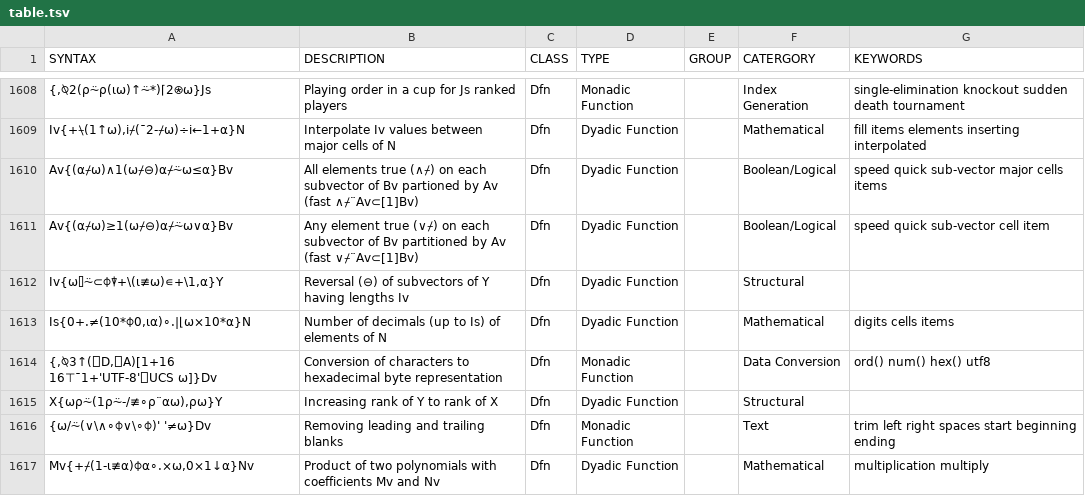
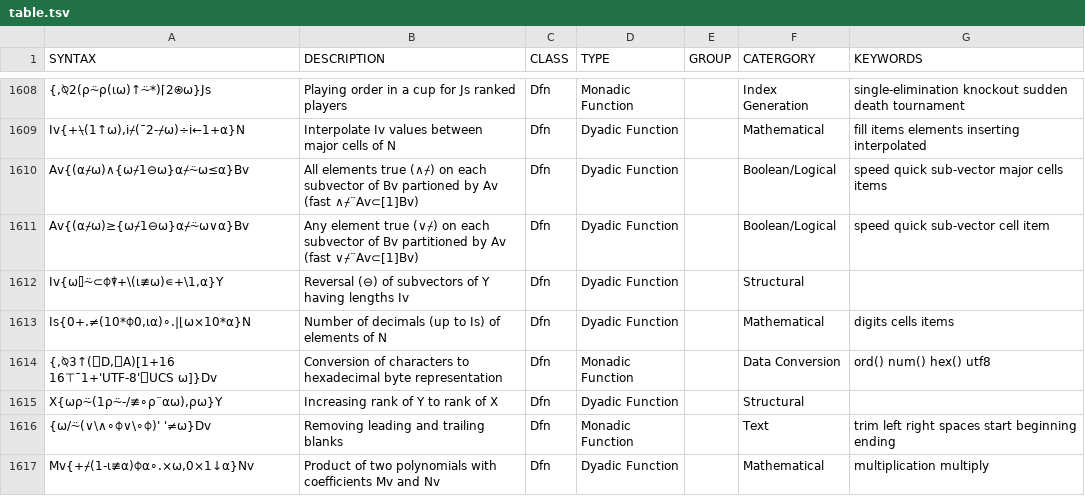
Before and after one commit to abrudz/aplcart, a TSV file: table.tsv, drawn as a sheet; only a part is shown, gaps mark what is left out; the diff names each change by its address in the sheet, - before the commit and + after, or states it on an @@ line.

Commit message:
Turn invalid ⌿ train into dfn

```diff
--- a/table.tsv
+++ b/table.tsv
-A1610 (SYNTAX): Av{(⍺⌿⍵)∧1(⍵⌿⊖)⍺⌿⍨⍵≤⍺}Bv
+A1610 (SYNTAX): Av{(⍺⌿⍵)∧{⍵⌿1⊖⍵}⍺⌿⍨⍵≤⍺}Bv
-A1611 (SYNTAX): Av{(⍺⌿⍵)≥1(⍵⌿⊖)⍺⌿⍨⍵∨⍺}Bv
+A1611 (SYNTAX): Av{(⍺⌿⍵)≥{⍵⌿1⊖⍵}⍺⌿⍨⍵∨⍺}Bv
```
